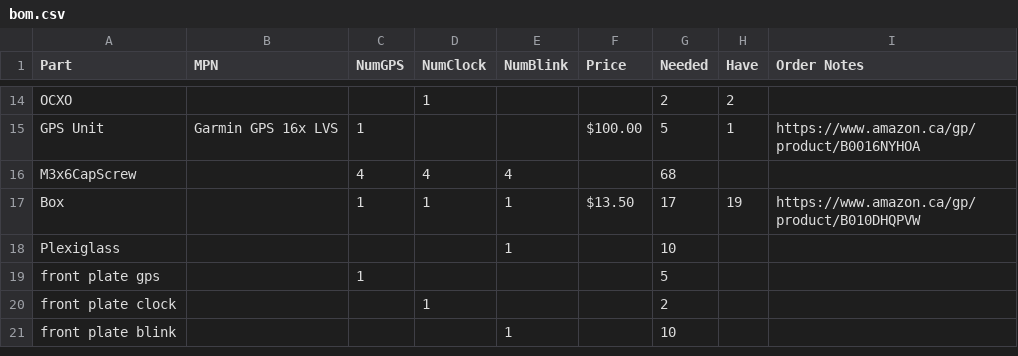
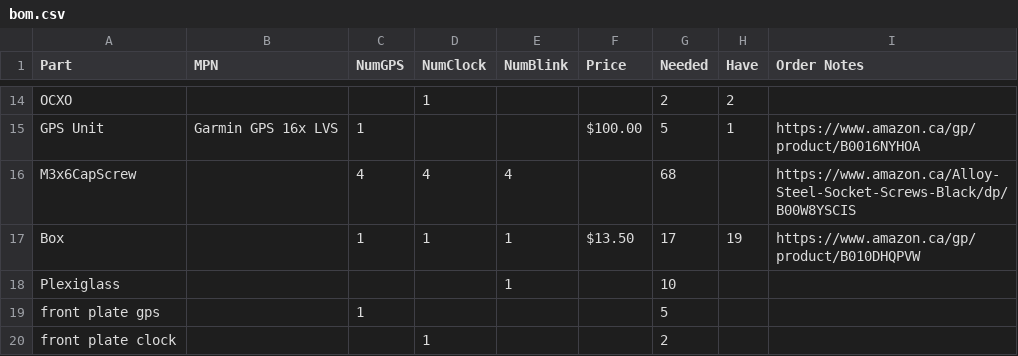
Before and after one commit to fluffy/blinky, a CSV file: hardware/bom.csv, drawn as a sheet; only a part is shown, gaps mark what is left out; the shorter side is filled out with more unchanged rows; the diff names each change by its address in the sheet, - before the commit and + after, or states it on an @@ line.

Commit message:
update

```diff
--- a/hardware/bom.csv
+++ b/hardware/bom.csv
-I16 (Order Notes): (empty)
+I16 (Order Notes): https://www.amazon.ca/Alloy-Steel-Socket-Screws-Black/dp/B00W8YSCIS
```
